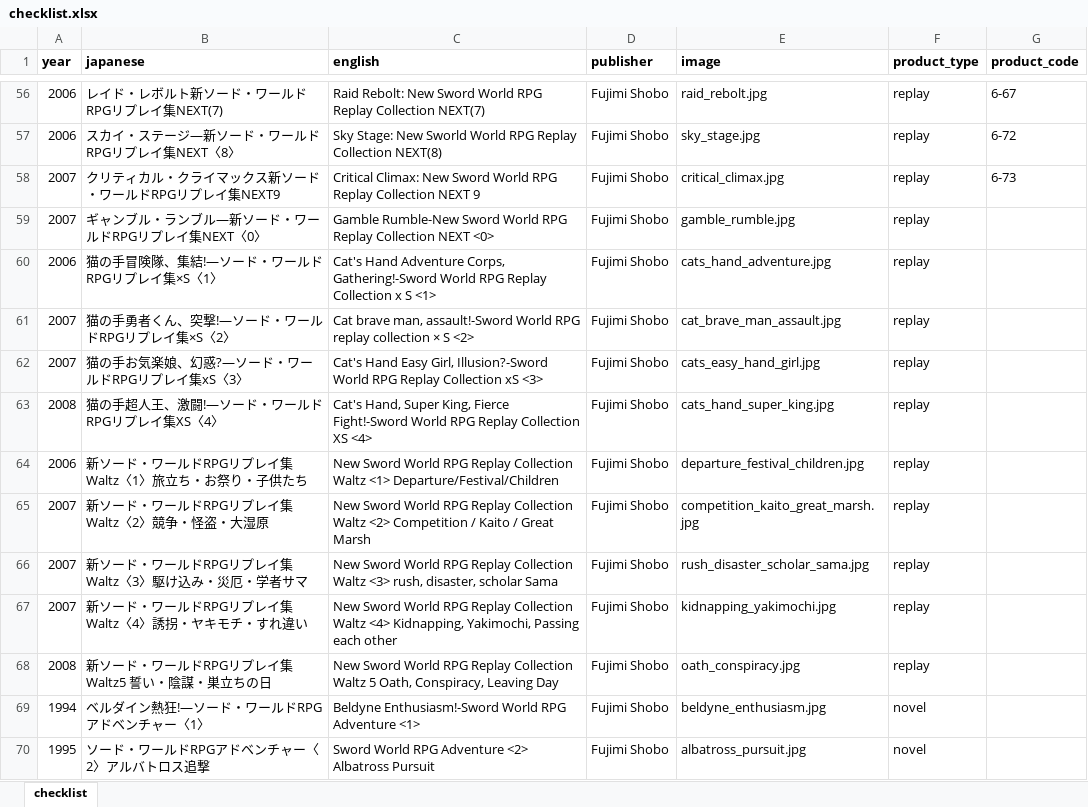
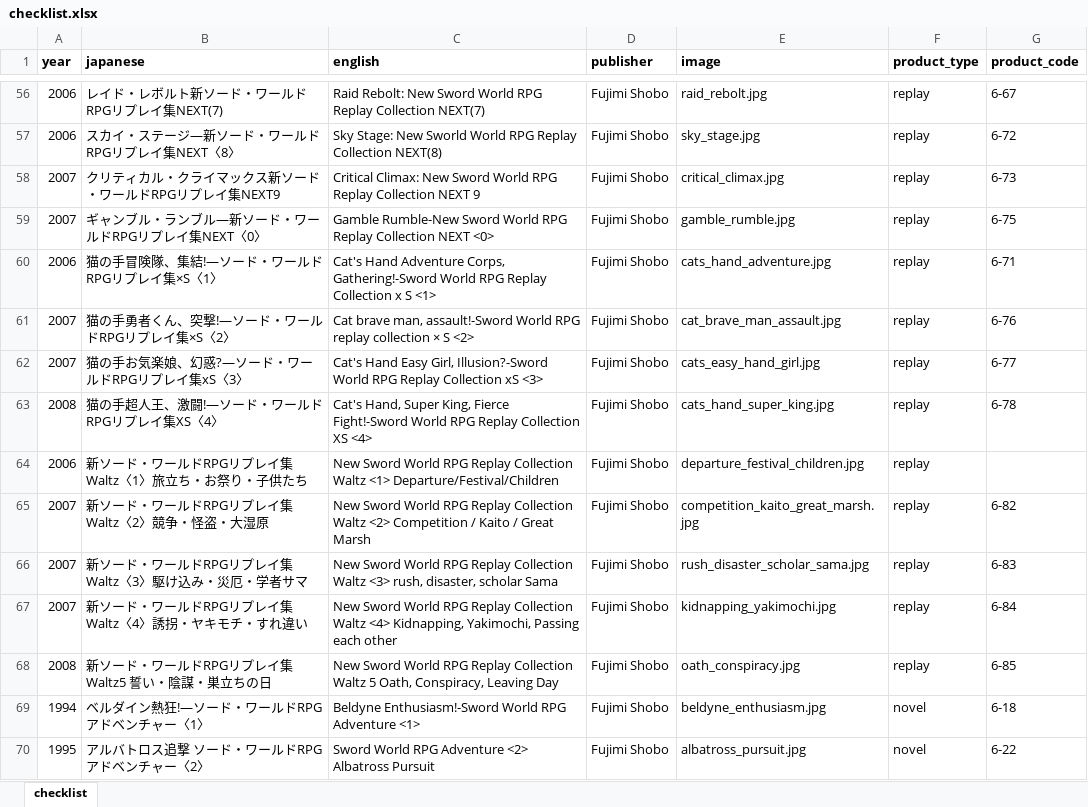
Before and after one commit to weatherspud/japanese-collectors-list, an Excel workbook: sword-world/checklist.xlsx, sheet checklist, drawn as a sheet; only a part is shown, gaps mark what is left out; values as stored, in another font and other column widths than the file's, no borders; the diff covers the shown part only; the diff names each change by its address in the sheet, - before the commit and + after, or states it on an @@ line.

```diff
--- a/sword-world/checklist.xlsx (sheet checklist)
+++ b/sword-world/checklist.xlsx (sheet checklist)
-G59 (product_code): (empty)
+G59 (product_code): 6-75
-G60 (product_code): (empty)
+G60 (product_code): 6-71
-G61 (product_code): (empty)
+G61 (product_code): 6-76
-G62 (product_code): (empty)
+G62 (product_code): 6-77
-G63 (product_code): (empty)
+G63 (product_code): 6-78
-G65 (product_code): (empty)
+G65 (product_code): 6-82
-G66 (product_code): (empty)
+G66 (product_code): 6-83
-G67 (product_code): (empty)
+G67 (product_code): 6-84
-G68 (product_code): (empty)
+G68 (product_code): 6-85
-G69 (product_code): (empty)
+G69 (product_code): 6-18
-B70 (japanese): ソード・ワールドRPGアドベンチャー〈2〉アルバトロス追撃
+B70 (japanese): アルバトロス追撃 ソード・ワールドRPGアドベンチャー〈2〉
-G70 (product_code): (empty)
+G70 (product_code): 6-22
```
Also changed, not shown: 5 added rows and 17 edited cells elsewhere in this sheet, 6 other files.
